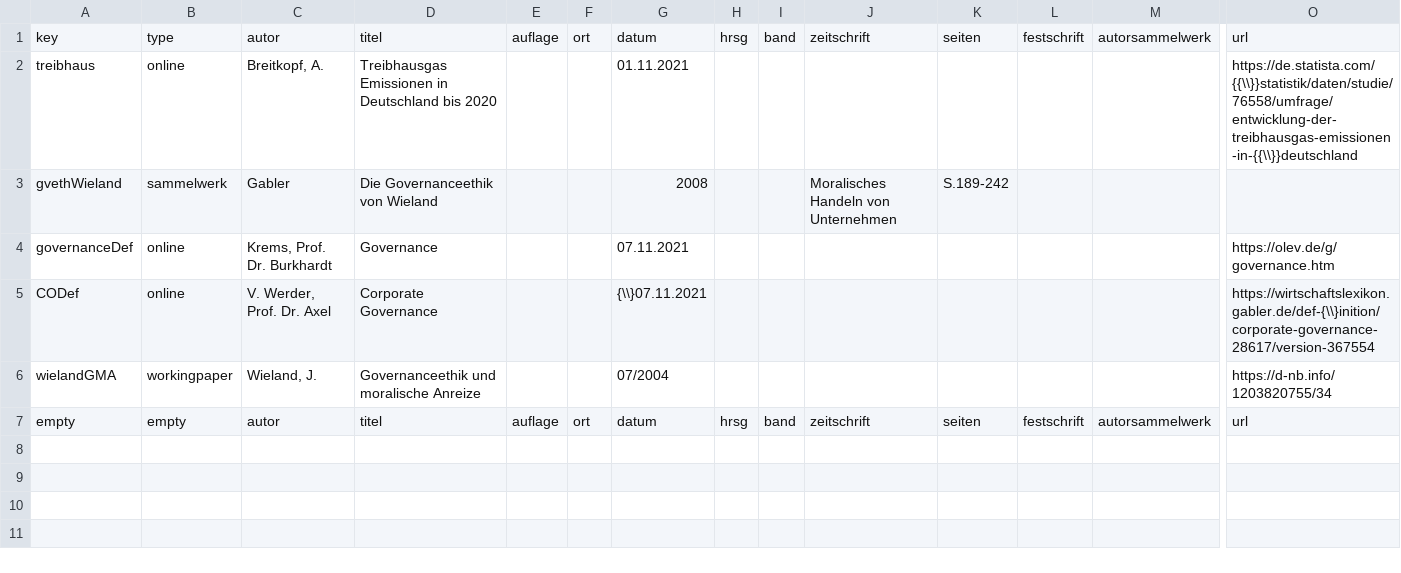
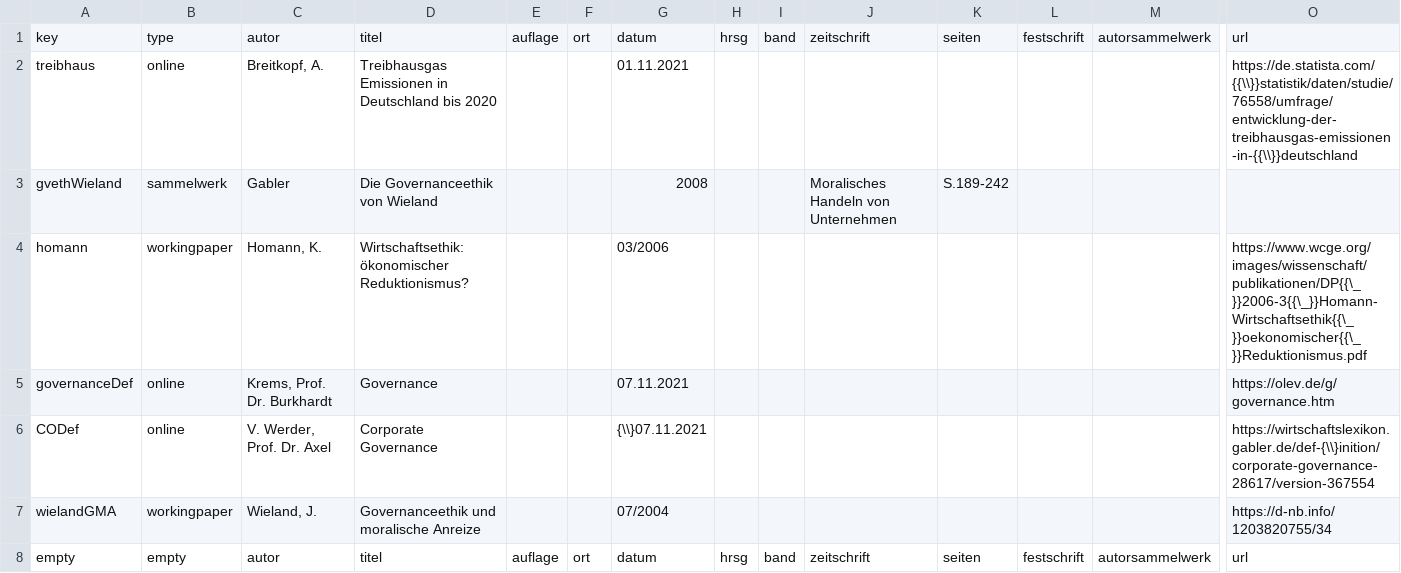
Before and after one commit to TimoSto/latexWissenschaftlichesArbeiten, a CSV file: literatur.csv, drawn as a sheet; only a part is shown, gaps mark what is left out; rows hold the shown columns only; the diff names each change by its address in the sheet, - before the commit and + after, or states it on an @@ line.

```diff
--- a/literatur.csv
+++ b/literatur.csv
+row 4: homann | workingpaper | Homann, K. | Wirtschaftsethik: ökonomischer Reduktionismus? |  |  | 03/2006 |  |  |  |  |  |  | https://www.wcge.org/images/wissenschaft/publikationen/DP{{\_}}2006-3{{\_}}Homann-Wirtschaftsethik{{\_}}oekonomischer{{\_}}Reduktionismus.pdf
```
Also changed, not shown: 6 other files.
